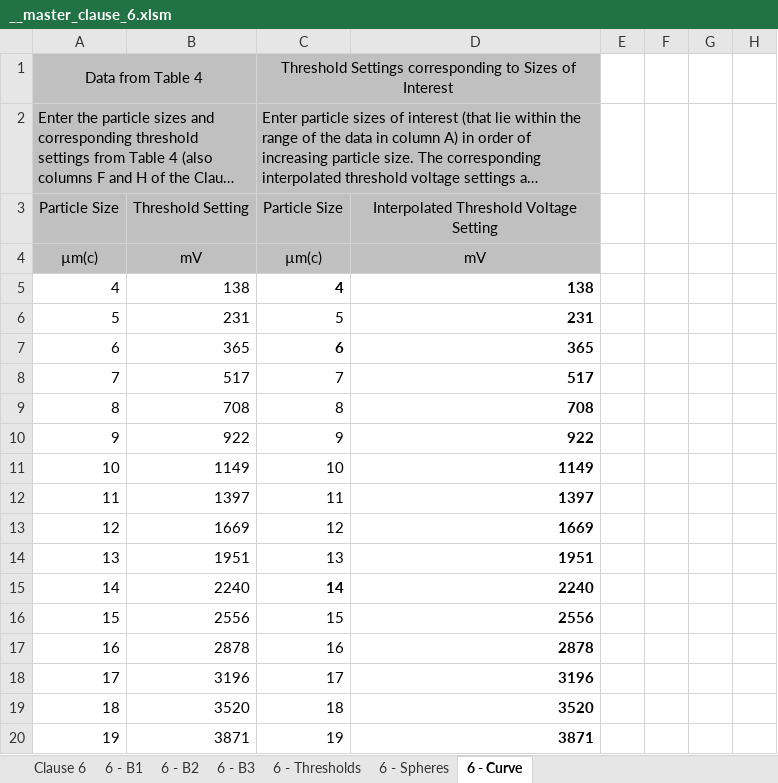
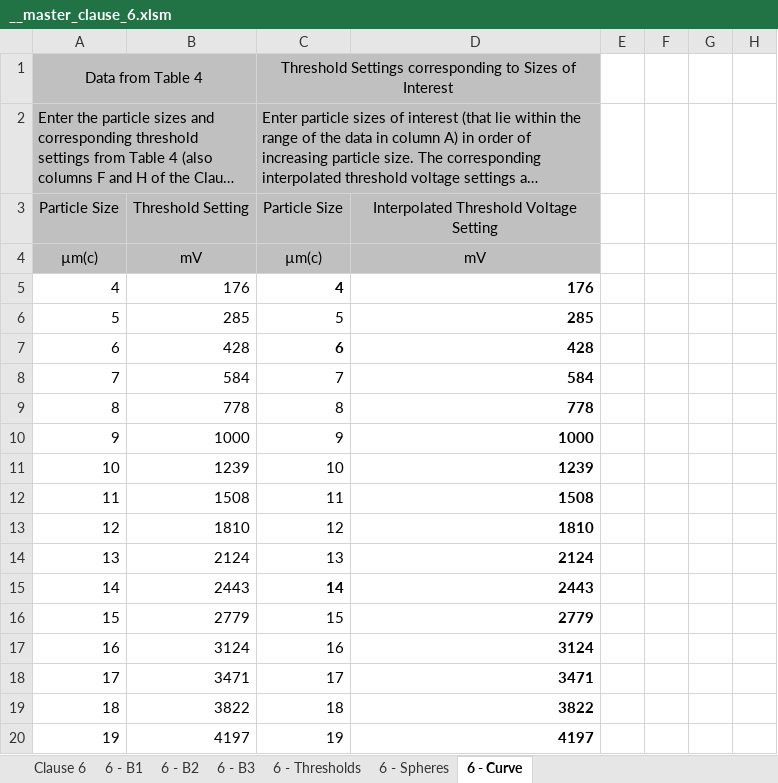
Before and after one commit to mpfiltri/PR0118-ISO11171-Calibrations, an Excel workbook: __master_clause_6.xlsm, sheet 6 - Curve, drawn as a sheet; only a part is shown; long unchanged cells end in …; values as stored, in another font and other column widths than the file's, no borders; charts and pictures not drawn; the diff covers the shown part only; the diff names each change by its address in the sheet, - before the commit and + after, or states it on an @@ line.

```diff
--- a/__master_clause_6.xlsm (sheet 6 - Curve)
+++ b/__master_clause_6.xlsm (sheet 6 - Curve)
-B5: 138
+B5: 176
-D5: 138
+D5: 176
-B6: 231
+B6: 285
-D6: 231
+D6: 285
-B7: 365
+B7: 428
-D7: 365
+D7: 428
-B8: 517
+B8: 584
-D8: 517
+D8: 584
-B9: 708
+B9: 778
-D9: 708
+D9: 778
-B10: 922
+B10: 1000
-D10: 922
+D10: 1000
-B11: 1149
+B11: 1239
-D11: 1149
+D11: 1239
-B12: 1397
+B12: 1508
-D12: 1397
+D12: 1508
-B13: 1669
+B13: 1810
-D13: 1669
+D13: 1810
-B14: 1951
+B14: 2124
-D14: 1951
+D14: 2124
-B15: 2240
+B15: 2443
-D15: 2240
+D15: 2443
-B16: 2556
+B16: 2779
-D16: 2556
+D16: 2779
-B17: 2878
+B17: 3124
-D17: 2878
+D17: 3124
-B18: 3196
+B18: 3471
-D18: 3196
+D18: 3471
-B19: 3520
+B19: 3822
-D19: 3520
+D19: 3822
-B20: 3871
+B20: 4197
-D20: 3871
+D20: 4197
```
Also changed, not shown: 113 edited cells elsewhere in this sheet, sheet 6 - B1, sheet 6 - B2, sheet 6 - B3, sheet 6 - Thresholds, sheet Clause 6, charts or pictures, _clause_6.xlsm, results/2025-01-17-REFERENCE COUNTER/_annex_A_2026-06-23-suction-mode.xlsx, 6 other files.
